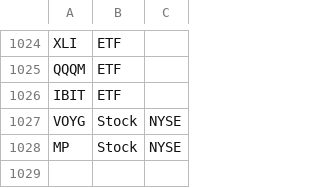
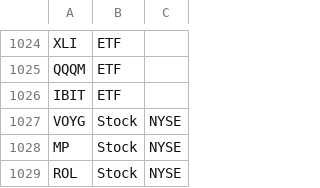
Before and after one commit to aport550/majorah-data, a CSV file: data/universe.csv, drawn as a sheet; only a part is shown, gaps mark what is left out.

Commit message:
Update universe.csv

```diff
--- a/data/universe.csv
+++ b/data/universe.csv
@@ -1028 +1028,2 @@ VOYG,Stock,NYSE
 MP,Stock,NYSE
+ROL,Stock,NYSE
```
